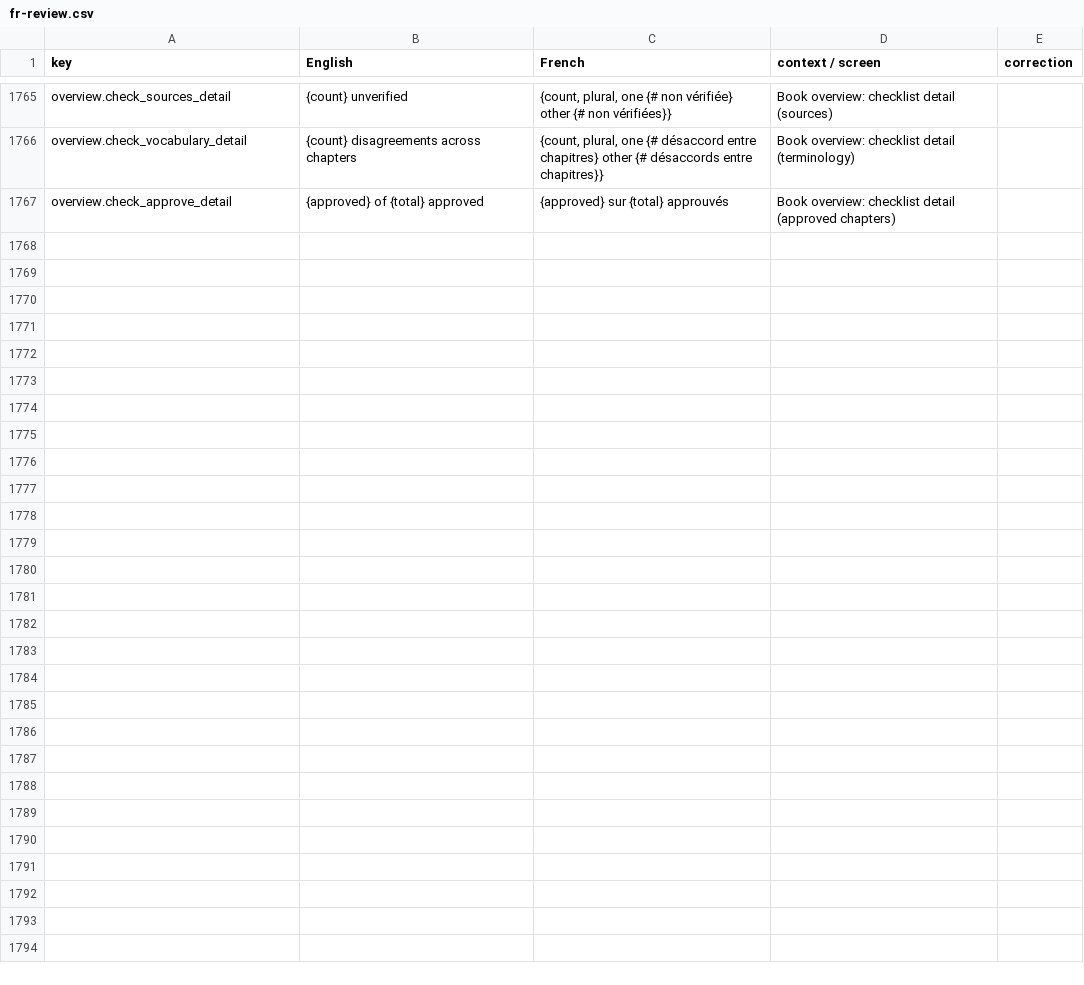
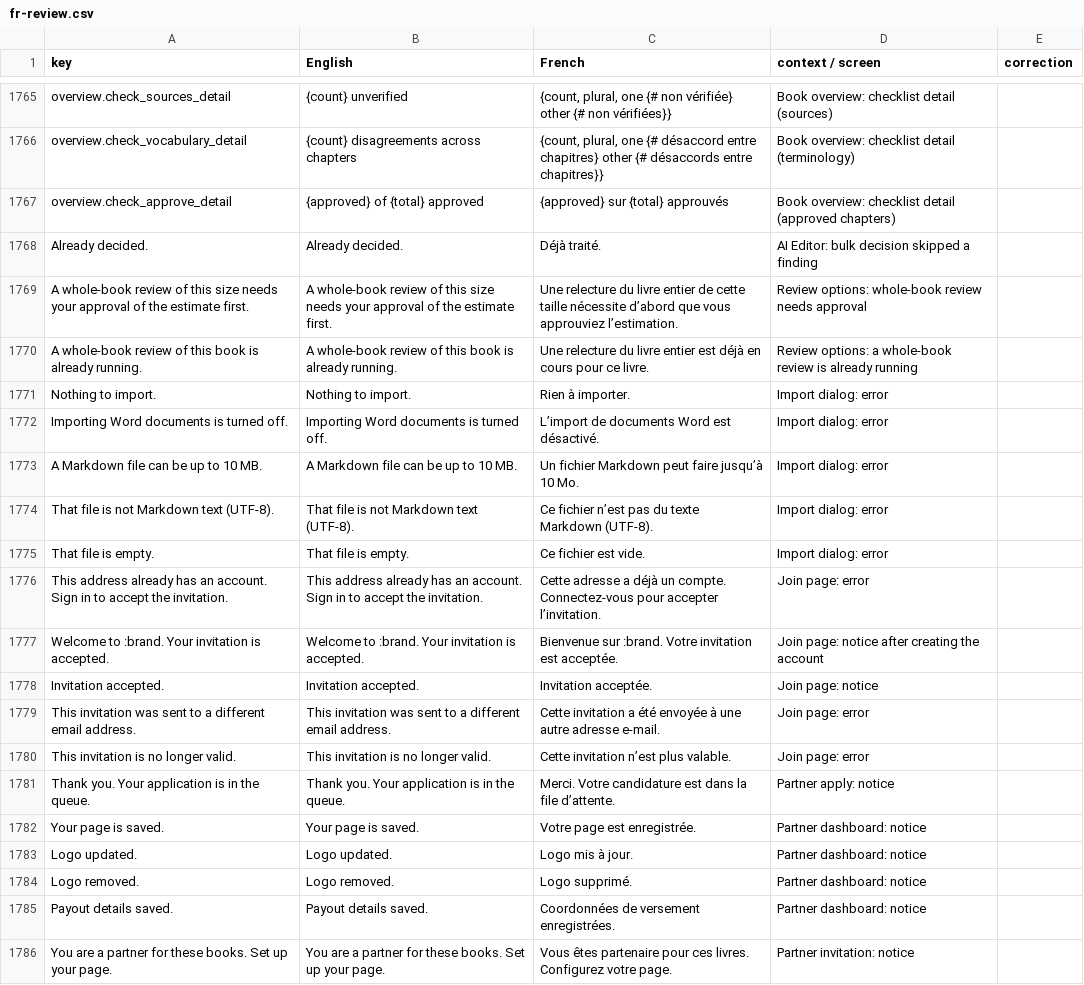
Before and after one commit to michelevens/Editons, a CSV file: docs/i18n/fr-review.csv, drawn as a sheet; only a part is shown, gaps mark what is left out; the diff covers the shown part only; the diff names each change by its address in the sheet, - before the commit and + after, or states it on an @@ line.

```diff
--- a/docs/i18n/fr-review.csv
+++ b/docs/i18n/fr-review.csv
+row 1768: Already decided. | Already decided. | Déjà traité. | AI Editor: bulk decision skipped a finding
+row 1769: A whole-book review of this size needs your approval of the estimate first. | A whole-book review of this size needs your approval of the estimate first. | Une relecture du livre entier de cette taille nécessite d’abord que vous approuviez l’estimation. | Review options: whole-book review needs approval
+row 1770: A whole-book review of this book is already running. | A whole-book review of this book is already running. | Une relecture du livre entier est déjà en cours pour ce livre. | Review options: a whole-book review is already running
+row 1771: Nothing to import. | Nothing to import. | Rien à importer. | Import dialog: error
+row 1772: Importing Word documents is turned off. | Importing Word documents is turned off. | L’import de documents Word est désactivé. | Import dialog: error
+row 1773: A Markdown file can be up to 10 MB. | A Markdown file can be up to 10 MB. | Un fichier Markdown peut faire jusqu’à 10 Mo. | Import dialog: error
+row 1774: That file is not Markdown text (UTF-8). | That file is not Markdown text (UTF-8). | Ce fichier n’est pas du texte Markdown (UTF-8). | Import dialog: error
+row 1775: That file is empty. | That file is empty. | Ce fichier est vide. | Import dialog: error
+row 1776: This address already has an account. Sign in to accept the invitation. | This address already has an account. Sign in to accept the invitation. | Cette adresse a déjà un compte. Connectez-vous pour accepter l’invitation. | Join page: error
+row 1777: Welcome to :brand. Your invitation is accepted. | Welcome to :brand. Your invitation is accepted. | Bienvenue sur :brand. Votre invitation est acceptée. | Join page: notice after creating the account
+row 1778: Invitation accepted. | Invitation accepted. | Invitation acceptée. | Join page: notice
+row 1779: This invitation was sent to a different email address. | This invitation was sent to a different email address. | Cette invitation a été envoyée à une autre adresse e-mail. | Join page: error
+row 1780: This invitation is no longer valid. | This invitation is no longer valid. | Cette invitation n’est plus valable. | Join page: error
+row 1781: Thank you. Your application is in the queue. | Thank you. Your application is in the queue. | Merci. Votre candidature est dans la file d’attente. | Partner apply: notice
+row 1782: Your page is saved. | Your page is saved. | Votre page est enregistrée. | Partner dashboard: notice
+row 1783: Logo updated. | Logo updated. | Logo mis à jour. | Partner dashboard: notice
+row 1784: Logo removed. | Logo removed. | Logo supprimé. | Partner dashboard: notice
+row 1785: Payout details saved. | Payout details saved. | Coordonnées de versement enregistrées. | Partner dashboard: notice
+row 1786: You are a partner for these books. Set up your page. | You are a partner for these books. Set up your page. | Vous êtes partenaire pour ces livres. Configurez votre page. | Partner invitation: notice
```
Also changed, not shown: 12 added rows elsewhere in this file, docs/i18n/ht-review.csv, 13 other files.
